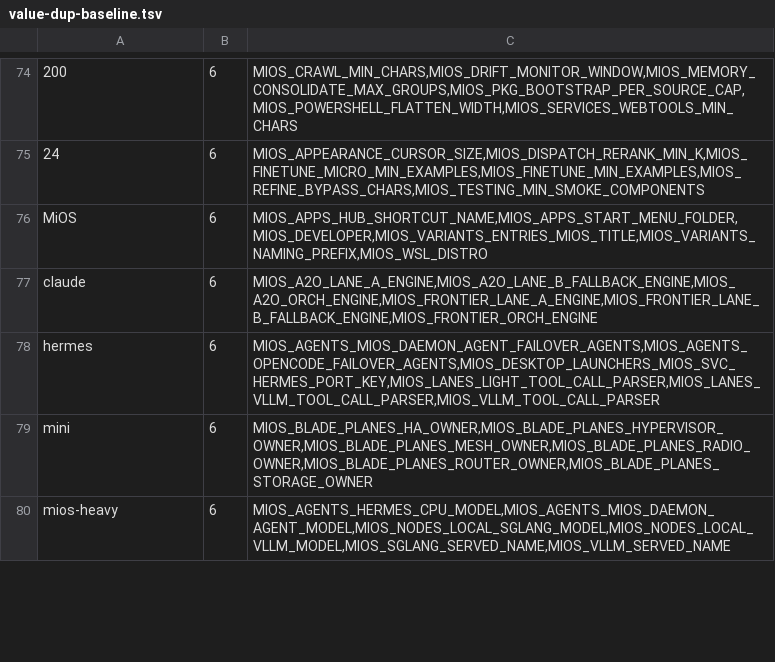
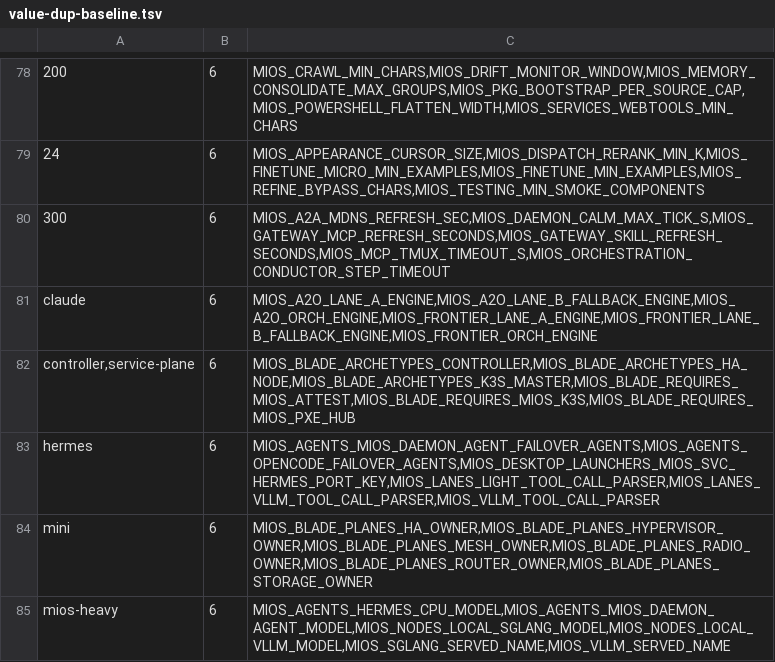
Before and after one commit to mios-dev/MiOS, a TSV file: usr/share/mios/reference/value-dup-baseline.tsv, drawn as a sheet; only a part is shown, gaps mark what is left out; removed rows and columns are numbered as before the commit, all else as after; the diff covers the shown part only; the diff names each change by its address in the sheet, - before the commit and + after, or states it on an @@ line.

```diff
--- a/usr/share/mios/reference/value-dup-baseline.tsv
+++ b/usr/share/mios/reference/value-dup-baseline.tsv
-row 76: MiOS | 6 | MIOS_APPS_HUB_SHORTCUT_NAME,MIOS_APPS_START_MENU_FOLDER,MIOS_DEVELOPER,MIOS_VARIANTS_ENTRIES_MIOS_TITLE,MIOS_VARIANTS_NAMING_PREFIX,MIOS_WSL_DISTRO
+row 80: 300 | 6 | MIOS_A2A_MDNS_REFRESH_SEC,MIOS_DAEMON_CALM_MAX_TICK_S,MIOS_GATEWAY_MCP_REFRESH_SECONDS,MIOS_GATEWAY_SKILL_REFRESH_SECONDS,MIOS_MCP_TMUX_TIMEOUT_S,MIOS_ORCHESTRATION_CONDUCTOR_STEP_TIMEOUT
+row 82: controller,service-plane | 6 | MIOS_BLADE_ARCHETYPES_CONTROLLER,MIOS_BLADE_ARCHETYPES_HA_NODE,MIOS_BLADE_ARCHETYPES_K3S_MASTER,MIOS_BLADE_REQUIRES_MIOS_ATTEST,MIOS_BLADE_REQUIRES_MIOS_K3S,MIOS_BLADE_REQUIRES_MIOS_PXE_HUB
```
Also changed, not shown: 33 added rows, 17 removed rows and 15 edited cells elsewhere in this file, 7 other files.
